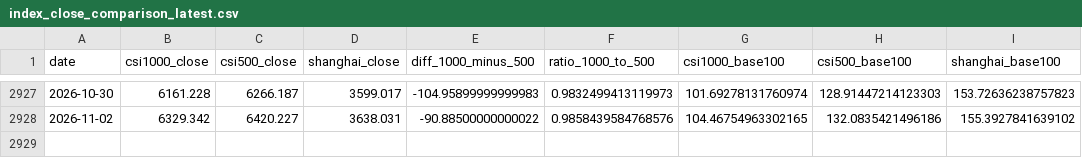
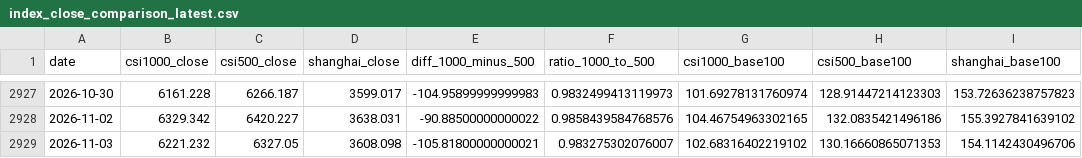
Before and after one commit to iputao-design/zz1000-500-comparison, a CSV file: index_close_comparison_latest.csv, drawn as a sheet; only a part is shown, gaps mark what is left out; the diff names each change by its address in the sheet, - before the commit and + after, or states it on an @@ line.

```diff
--- a/index_close_comparison_latest.csv
+++ b/index_close_comparison_latest.csv
+row 2929: 2026-11-03 | 6221.232 | 6327.05 | 3608.098 | -105.81800000000021 | 0.983275302076007 | 102.68316402219102 | 130.16660865071353 | 154.1142430496706
```
Also changed, not shown: index_close_comparison_2014-2026.csv, index_stats_summary_2014-2026.csv, 3 other files.
